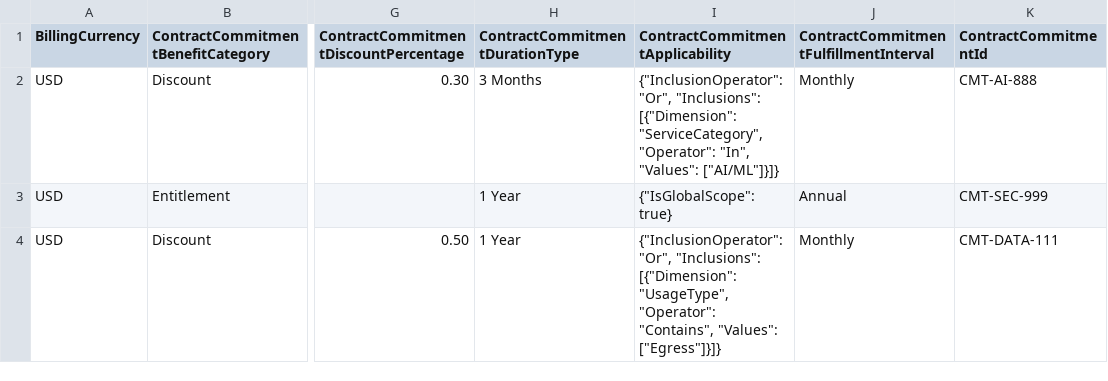
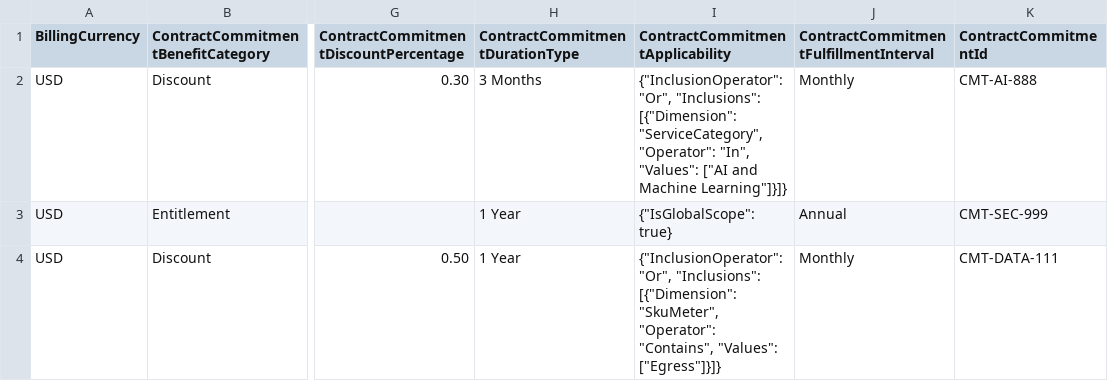
Before and after one commit to FinOps-Open-Cost-and-Usage-Spec/FOCUS_Spec, a CSV file: specification/data/contract_commitments/contract_commitment_scenario_2.csv, drawn as a sheet; only a part is shown, gaps mark what is left out; the diff names each change by its address in the sheet, - before the commit and + after, or states it on an @@ line.

```diff
--- a/specification/data/contract_commitments/contract_commitment_scenario_2.csv
+++ b/specification/data/contract_commitments/contract_commitment_scenario_2.csv
-I2 (ContractCommitmentApplicability): …"In", "Values": ["AI/ML"]}]}
+I2 (ContractCommitmentApplicability): …"In", "Values": ["AI and Machine Learning"]}]}
-I4 (ContractCommitmentApplicability): …"Inclusions": [{"Dimension": "UsageType", "Operator": "Contains",…
+I4 (ContractCommitmentApplicability): …"Inclusions": [{"Dimension": "SkuMeter", "Operator": "Contains",…
```
Also changed, not shown: specification/data/commitment_eligibility/uncovered_eligible_spend_by_program_type.csv, specification/data/saas_examples/spend_agreements/saas_spend_agreements_a1.csv, 15 other files.
